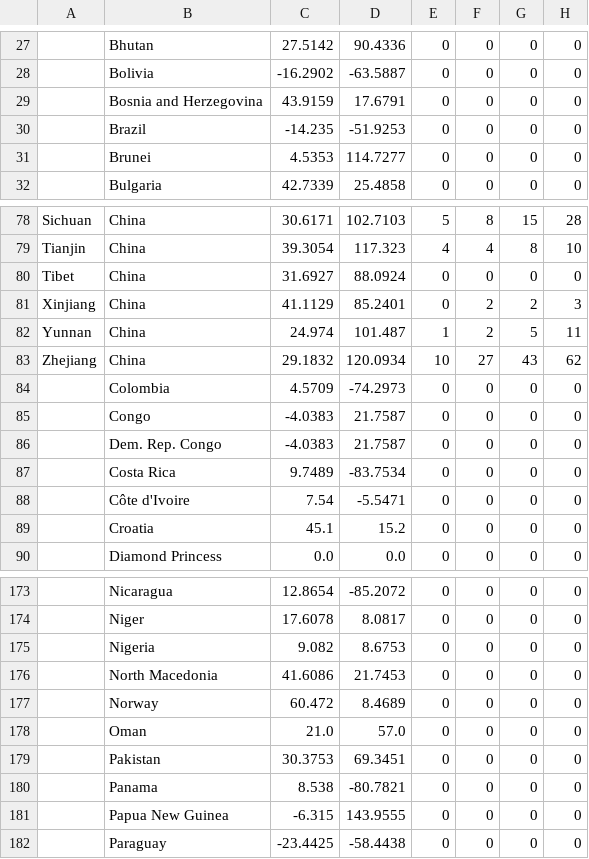
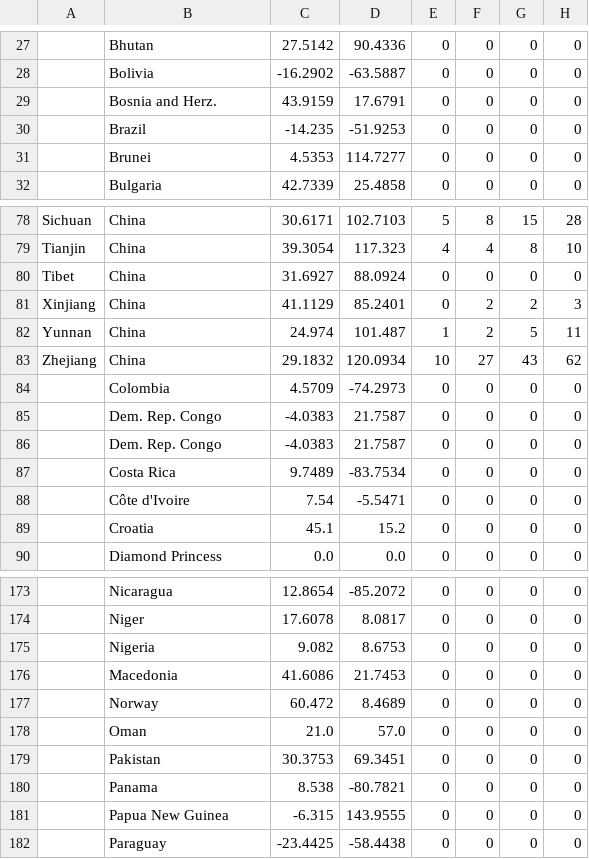
Before and after one commit to tanvirmislam/covid-athenaeum, a CSV file: raw_data/global_confirmed.csv, drawn as a sheet; only a part is shown, gaps mark what is left out; the diff names each change by its address in the sheet, - before the commit and + after, or states it on an @@ line.

```diff
--- a/raw_data/global_confirmed.csv
+++ b/raw_data/global_confirmed.csv
-B29: Bosnia and Herzegovina
+B29: Bosnia and Herz.
-B85: Congo
+B85: Dem. Rep. Congo
-B176: North Macedonia
+B176: Macedonia
```
Also changed, not shown: raw_data/global_deaths.csv, raw_data/global_recovered.csv, 26 other files.
